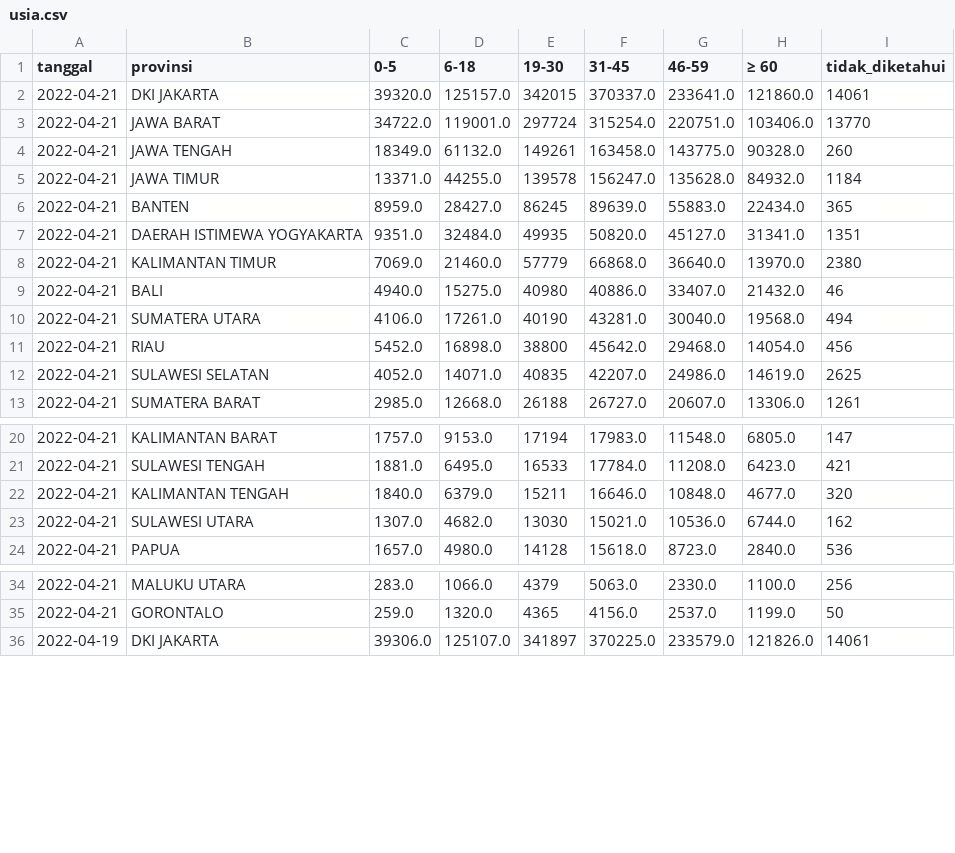
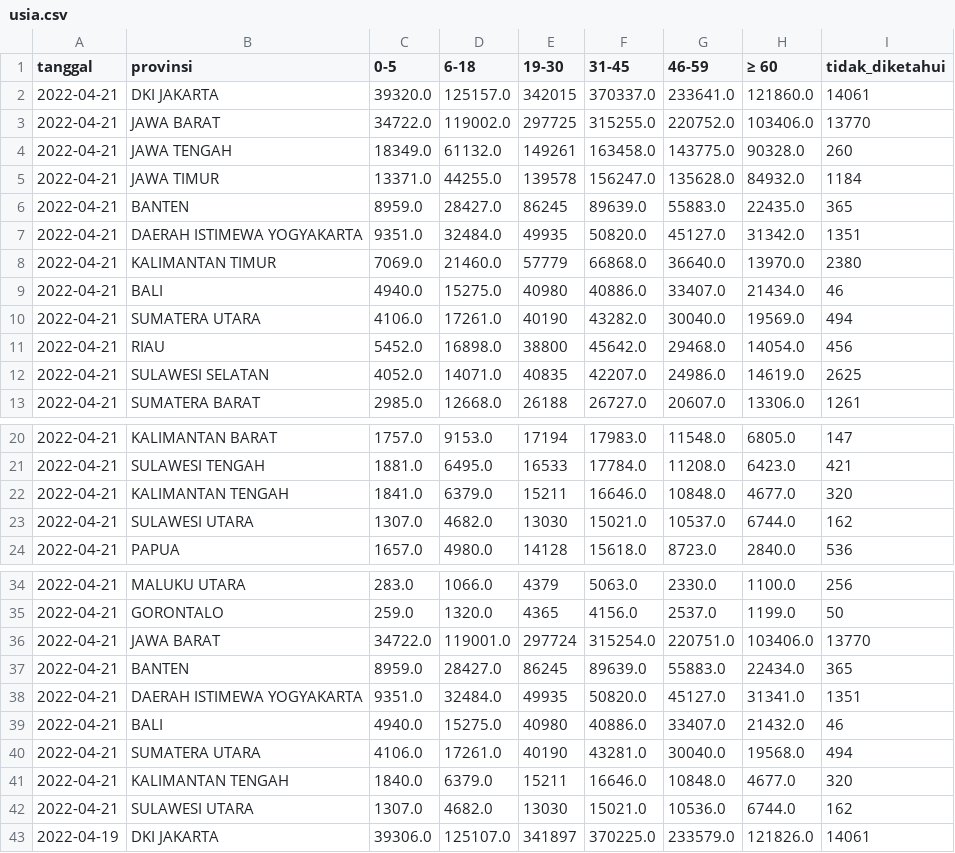
Before and after one commit to zakiego/data-sebaran-covid19goid, a CSV file: nasional/usia.csv, drawn as a sheet; only a part is shown, gaps mark what is left out.

```diff
--- a/nasional/usia.csv
+++ b/nasional/usia.csv
@@ -2,10 +2,10 @@ tanggal,provinsi,0-5,6-18,19-30,31-45,46-59,≥ 60,tidak_diketahui
 2022-04-21,DKI JAKARTA,39320.0,125157.0,342015,370337.0,233641.0,121860.0,14061
-2022-04-21,JAWA BARAT,34722.0,119001.0,297724,315254.0,220751.0,103406.0,13770
+2022-04-21,JAWA BARAT,34722.0,119002.0,297725,315255.0,220752.0,103406.0,13770
 2022-04-21,JAWA TENGAH,18349.0,61132.0,149261,163458.0,143775.0,90328.0,260
 2022-04-21,JAWA TIMUR,13371.0,44255.0,139578,156247.0,135628.0,84932.0,1184
-2022-04-21,BANTEN,8959.0,28427.0,86245,89639.0,55883.0,22434.0,365
-2022-04-21,DAERAH ISTIMEWA YOGYAKARTA,9351.0,32484.0,49935,50820.0,45127.0,31341.0,1351
+2022-04-21,BANTEN,8959.0,28427.0,86245,89639.0,55883.0,22435.0,365
+2022-04-21,DAERAH ISTIMEWA YOGYAKARTA,9351.0,32484.0,49935,50820.0,45127.0,31342.0,1351
 2022-04-21,KALIMANTAN TIMUR,7069.0,21460.0,57779,66868.0,36640.0,13970.0,2380
-2022-04-21,BALI,4940.0,15275.0,40980,40886.0,33407.0,21432.0,46
-2022-04-21,SUMATERA UTARA,4106.0,17261.0,40190,43281.0,30040.0,19568.0,494
+2022-04-21,BALI,4940.0,15275.0,40980,40886.0,33407.0,21434.0,46
+2022-04-21,SUMATERA UTARA,4106.0,17261.0,40190,43282.0,30040.0,19569.0,494
 2022-04-21,RIAU,5452.0,16898.0,38800,45642.0,29468.0,14054.0,456
@@ -21,4 +21,4 @@ tanggal,provinsi,0-5,6-18,19-30,31-45,46-59,≥ 60,tidak_diketahui
 2022-04-21,SULAWESI TENGAH,1881.0,6495.0,16533,17784.0,11208.0,6423.0,421
-2022-04-21,KALIMANTAN TENGAH,1840.0,6379.0,15211,16646.0,10848.0,4677.0,320
-2022-04-21,SULAWESI UTARA,1307.0,4682.0,13030,15021.0,10536.0,6744.0,162
+2022-04-21,KALIMANTAN TENGAH,1841.0,6379.0,15211,16646.0,10848.0,4677.0,320
+2022-04-21,SULAWESI UTARA,1307.0,4682.0,13030,15021.0,10537.0,6744.0,162
 2022-04-21,PAPUA,1657.0,4980.0,14128,15618.0,8723.0,2840.0,536
@@ -35,2 +35,9 @@ tanggal,provinsi,0-5,6-18,19-30,31-45,46-59,≥ 60,tidak_diketahui
 2022-04-21,GORONTALO,259.0,1320.0,4365,4156.0,2537.0,1199.0,50
+2022-04-21,JAWA BARAT,34722.0,119001.0,297724,315254.0,220751.0,103406.0,13770
+2022-04-21,BANTEN,8959.0,28427.0,86245,89639.0,55883.0,22434.0,365
+2022-04-21,DAERAH ISTIMEWA YOGYAKARTA,9351.0,32484.0,49935,50820.0,45127.0,31341.0,1351
+2022-04-21,BALI,4940.0,15275.0,40980,40886.0,33407.0,21432.0,46
+2022-04-21,SUMATERA UTARA,4106.0,17261.0,40190,43281.0,30040.0,19568.0,494
+2022-04-21,KALIMANTAN TENGAH,1840.0,6379.0,15211,16646.0,10848.0,4677.0,320
+2022-04-21,SULAWESI UTARA,1307.0,4682.0,13030,15021.0,10536.0,6744.0,162
 2022-04-19,DKI JAKARTA,39306.0,125107.0,341897,370225.0,233579.0,121826.0,14061
```
Also changed, not shown: nasional/harian.csv, nasional/jenis_kelamin.csv, 12 other files.
